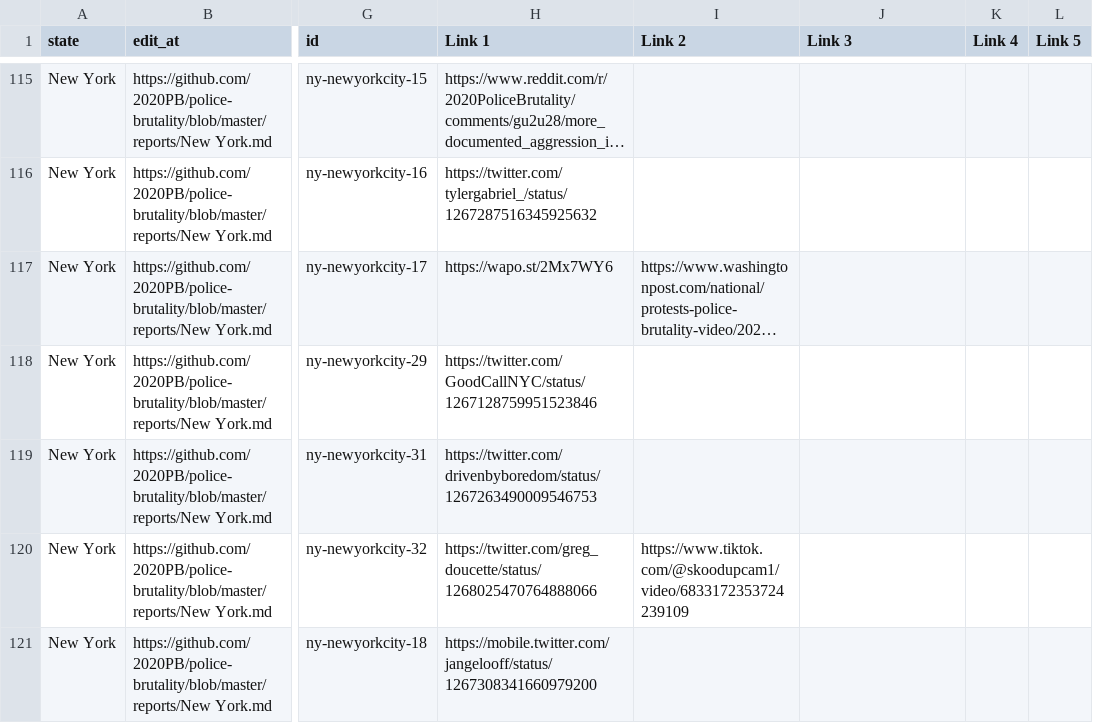
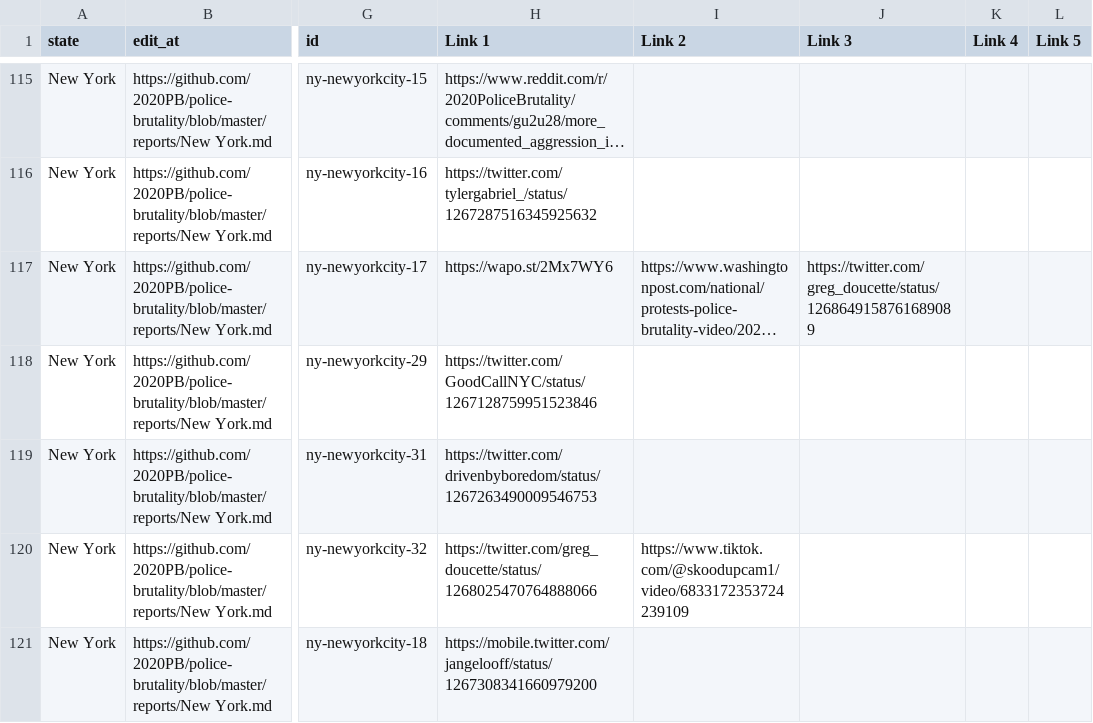
Before and after one commit to 2020PB/police-brutality, a CSV file: all-locations.csv, drawn as a sheet; only a part is shown, gaps mark what is left out; long unchanged cells end in …; the diff covers the shown part only; the diff names each change by its address in the sheet, - before the commit and + after, or states it on an @@ line.

Commit message:
Update data_build to output generated at 500205e

```diff
--- a/all-locations.csv
+++ b/all-locations.csv
-J117 (Link 3): (empty)
+J117 (Link 3): https://twitter.com/greg_doucette/status/1268649158761689089
```
Also changed, not shown: 4 added rows and 1 edited cell elsewhere in this file, 2 other files.
